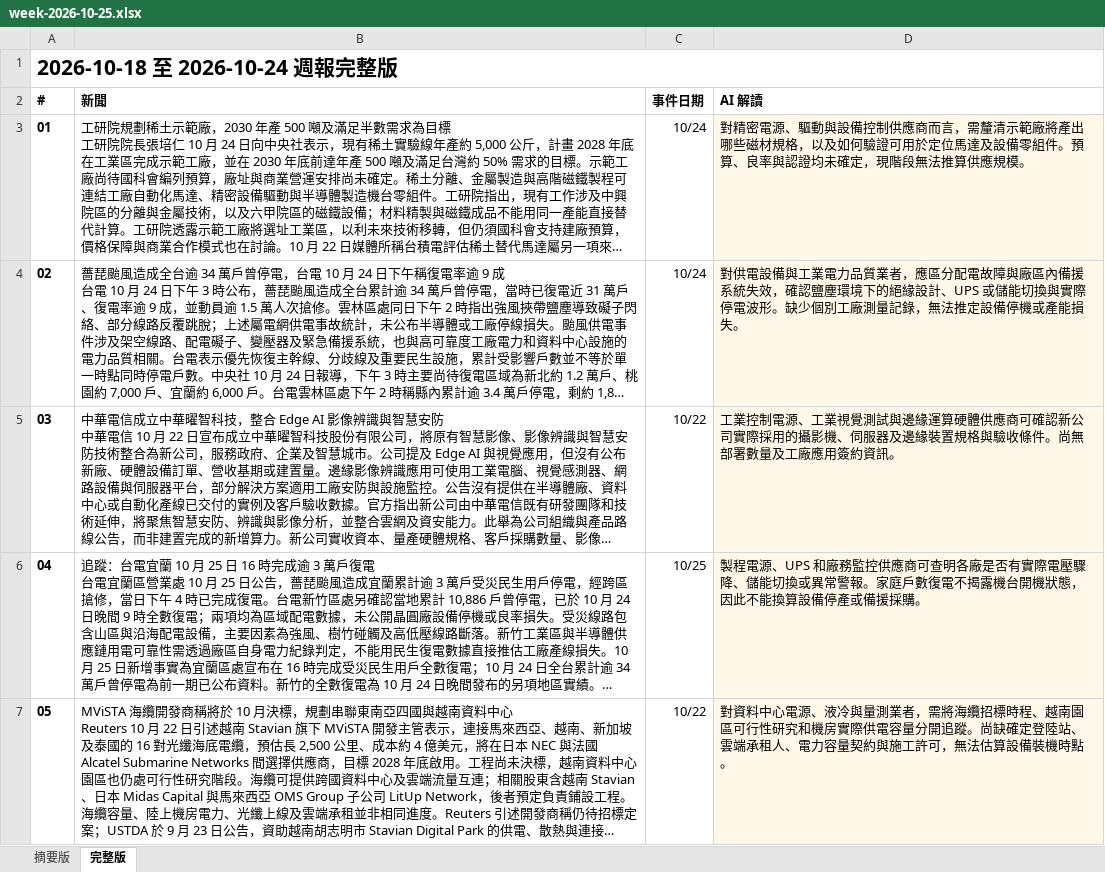
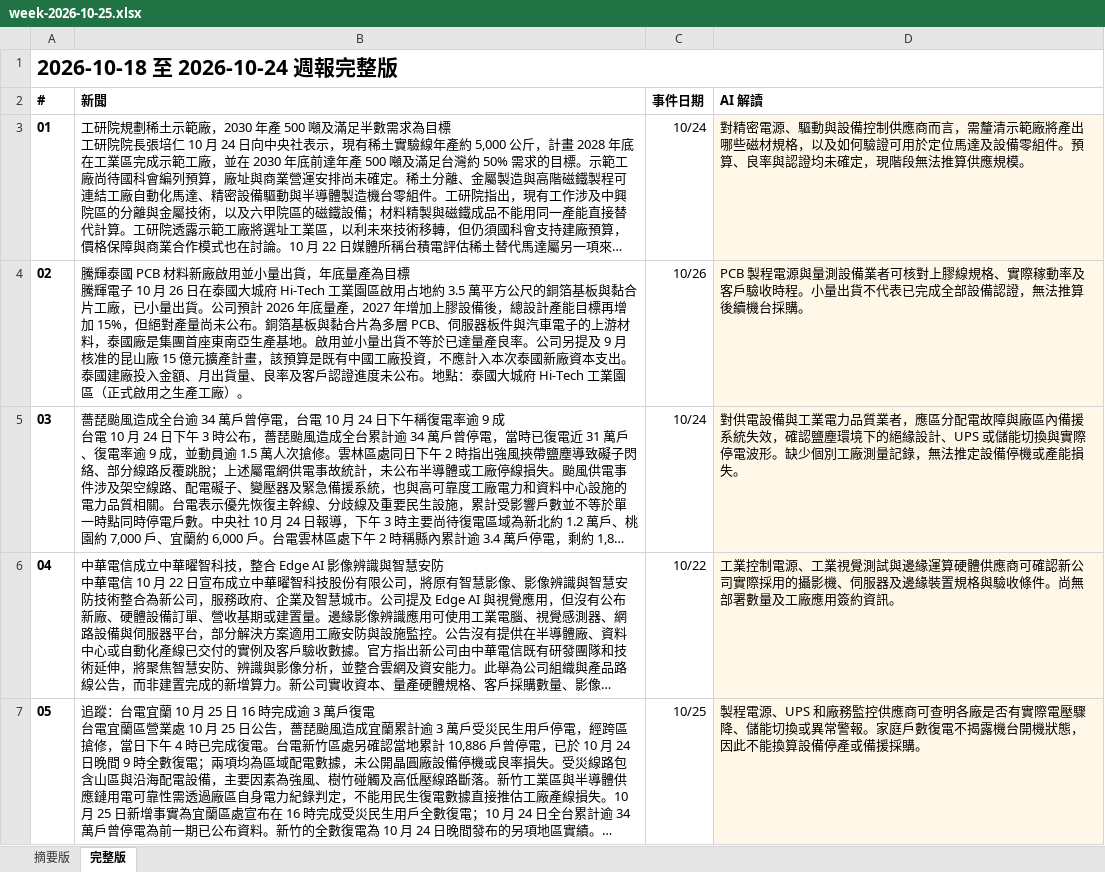
Before and after one commit to aiwlulu/daily-brief-site, an Excel workbook: docs/exports/week-2026-10-25.xlsx, sheet 完整版, drawn as a sheet; only a part is shown; the shorter side is filled out with more unchanged rows; long unchanged cells end in …; values as stored, in another font and other column widths than the file's, no borders; addresses are those after the commit; ↵ is a line break in a cell; the diff covers the shown part only; the diff names each change by its address in the sheet, - before the commit and + after, or states it on an @@ line.

```diff
--- a/docs/exports/week-2026-10-25.xlsx (sheet 完整版)
+++ b/docs/exports/week-2026-10-25.xlsx (sheet 完整版)
+row 4: 02 | 騰輝泰國 PCB 材料新廠啟用並小量出貨，年底量產為目標 ↵ 騰輝電子 10 月 26 日在泰國大城府 Hi-Tech 工業園區啟用占地約 3.5 萬平方公尺的銅箔基板與黏合片工廠，已小量出貨。公司預計 2026 年底量產，2027 年增加上膠設備後，總設計產能目標再增加 15%，但絕對產量尚未公布。銅箔基板與黏合片為多層 PCB、伺服器板件與汽車電子的上游材料，泰國廠是集團首座東南亞生產基地。啟用並小量出貨不等於已達量產良率。公司另提及 9 月核准的昆山廠 15 億元擴產計畫，該預算是既有中國工廠投資，不應計入本次泰國新廠資本支出。泰國建廠投入金額、月出貨量、良率及客戶認證進度未公布。地點：泰國大城府 Hi-Tech 工業園區（正式啟用之生產工廠）。 | 10/26 | PCB 製程電源與量測設備業者可核對上膠線規格、實際稼動率及客戶驗收時程。小量出貨不代表已完成全部設備認證，無法推算後續機台採購。
@@ column A (#) renumbered between rows 5 and 16 @@
```
Also changed, not shown: 5 added rows elsewhere in this sheet, sheet 摘要版, docs/exports/week-2026-10-25-en.xlsx, 8 other files.
